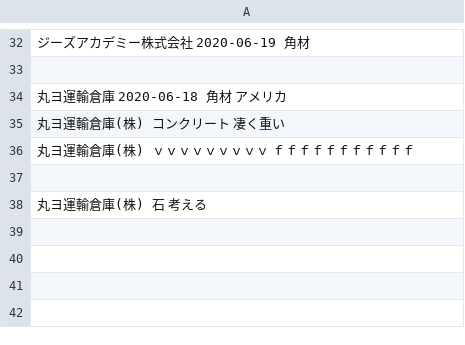
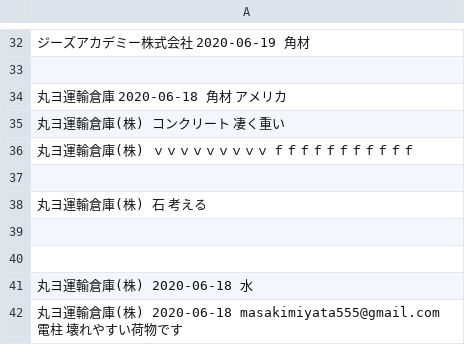
Before and after one commit to masakimiyata555/20200613samplemasaki, a CSV file: data/todo.csv, drawn as a sheet; only a part is shown, gaps mark what is left out; the diff names each change by its address in the sheet, - before the commit and + after, or states it on an @@ line.

```diff
--- a/data/todo.csv
+++ b/data/todo.csv
+row 39: (empty)
+row 40: (empty)
+row 41: 丸ヨ運輸倉庫(株) 2020-06-18 水
+row 42: 丸ヨ運輸倉庫(株) 2020-06-18 masakimiyata555@gmail.com 電柱 壊れやすい荷物です
```
Also changed, not shown: 3 other files.
